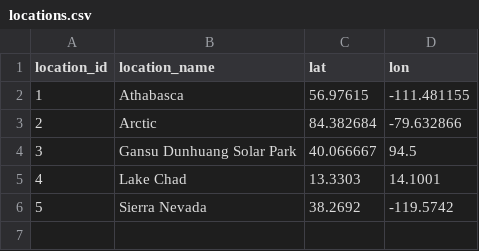
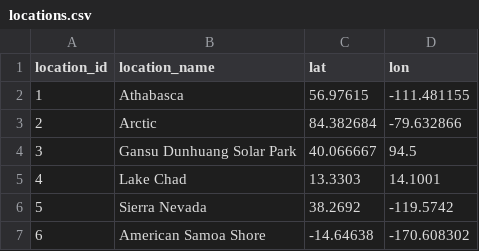
Before and after one commit to CSE512-16S/fp-shirleyswirley-michellejw-hmvantol-phvaillant, a CSV file: locations.csv, drawn as a sheet; the diff names each change by its address in the sheet, - before the commit and + after, or states it on an @@ line.

```diff
--- a/locations.csv
+++ b/locations.csv
+row 7: 6 | American Samoa Shore | -14.64638 | -170.608302
```
Also changed, not shown: 2 other files.
